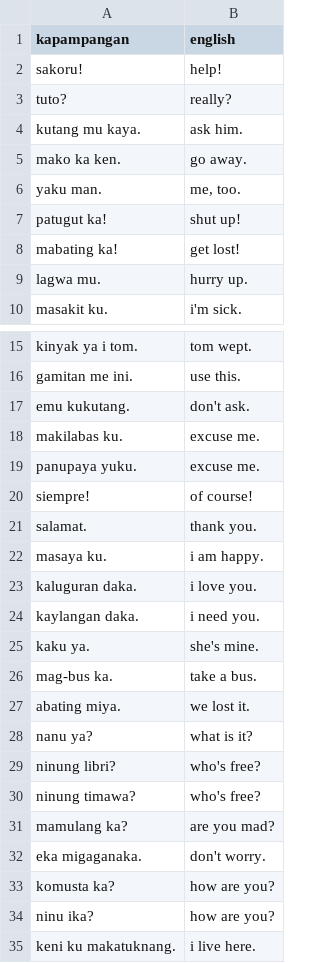
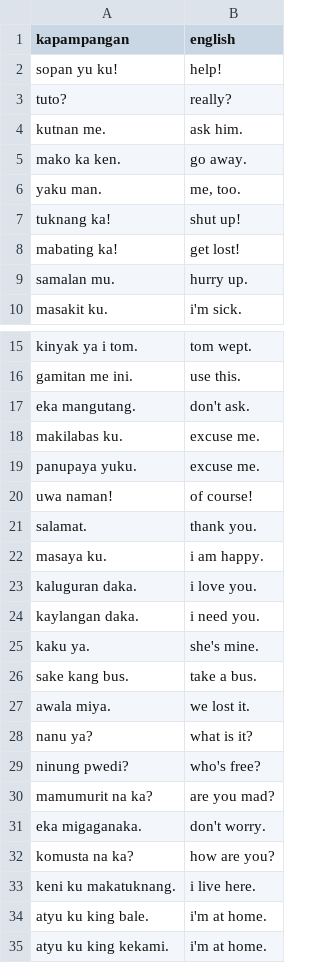
Before and after one commit to Kuroishin-beep/Pamagsalin_Model_Training, a CSV file: data/kapampangan_english.csv, drawn as a sheet; only a part is shown, gaps mark what is left out; the shorter side is filled out with more unchanged rows; the diff covers the shown part only.

Commit message:
Update: dataset

```diff
--- a/data/kapampangan_english.csv
+++ b/data/kapampangan_english.csv
@@ -1,10 +1,10 @@
 kapampangan,english
-sakoru!,help!
+sopan yu ku!,help!
 tuto?,really?
-kutang mu kaya.,ask him.
+kutnan me.,ask him.
 mako ka ken.,go away.
 yaku man.,"me, too."
-patugut ka!,shut up!
+tuknang ka!,shut up!
 mabating ka!,get lost!
-lagwa mu.,hurry up.
+samalan mu.,hurry up.
 masakit ku.,i'm sick.
@@ -16,6 +16,6 @@ kinyak ya i tom.,tom wept.
 gamitan me ini.,use this.
-emu kukutang.,don't ask.
+eka mangutang.,don't ask.
 makilabas ku.,excuse me.
 panupaya yuku.,excuse me.
-siempre!,of course!
+uwa naman!,of course!
 salamat.,thank you.
@@ -25,11 +25,9 @@ kaylangan daka.,i need you.
 kaku ya.,she's mine.
-mag-bus ka.,take a bus.
-abating miya.,we lost it.
+sake kang bus.,take a bus.
+awala miya.,we lost it.
 nanu ya?,what is it?
-ninung libri?,who's free?
-ninung timawa?,who's free?
-mamulang ka?,are you mad?
+ninung pwedi?,who's free?
+mamumurit na ka?,are you mad?
 eka migaganaka.,don't worry.
-komusta ka?,how are you?
-ninu ika?,how are you?
+komusta na ka?,how are you?
 keni ku makatuknang.,i live here.
```
Also changed, not shown: 18 edited cells elsewhere in this file.
